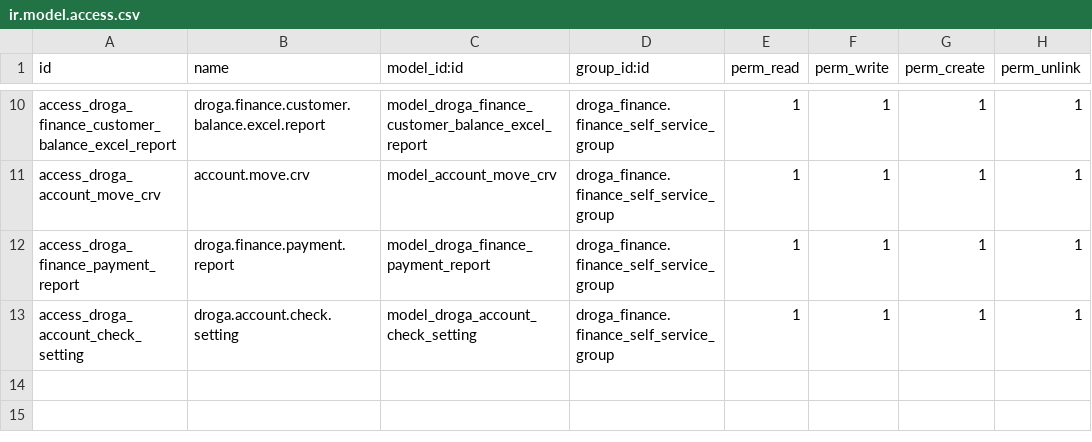
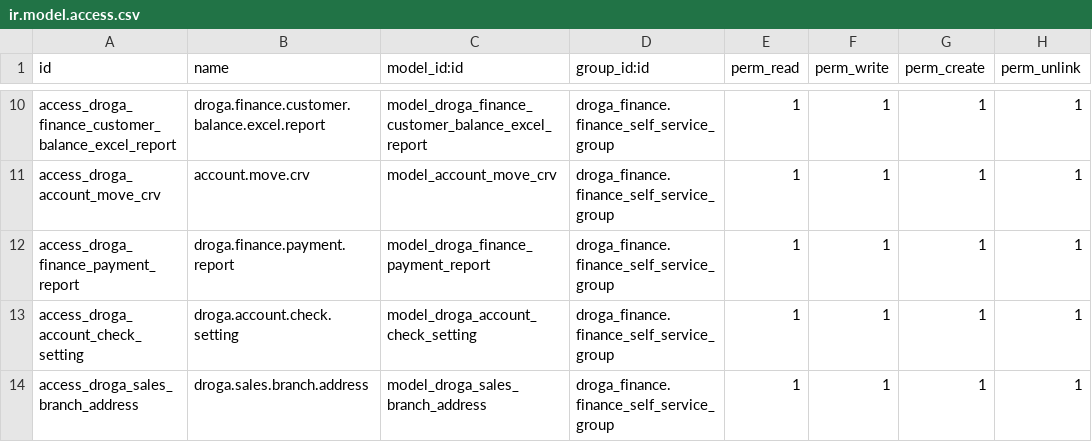
Before and after one commit to phillmona-dev/ecs_erp, a CSV file: droga_finance/security/ir.model.access.csv, drawn as a sheet; only a part is shown, gaps mark what is left out; the diff names each change by its address in the sheet, - before the commit and + after, or states it on an @@ line.

Commit message:
Sales attachment and branch address configuration updated

```diff
--- a/droga_finance/security/ir.model.access.csv
+++ b/droga_finance/security/ir.model.access.csv
+row 14: access_droga_sales_branch_address | droga.sales.branch.address | model_droga_sales_branch_address | droga_finance.finance_self_service_group | 1 | 1 | 1 | 1
```
Also changed, not shown: 10 other files.
